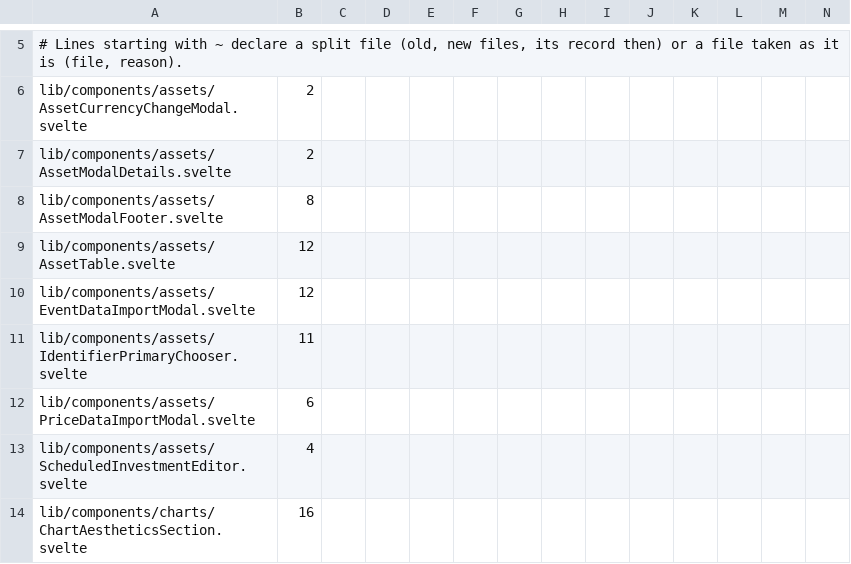
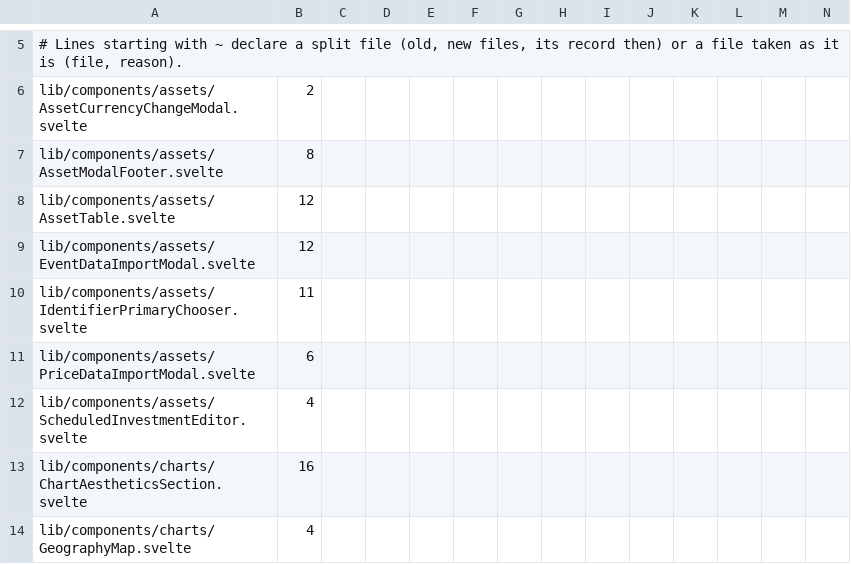
Before and after one commit to Librefolio/LibreFolio, a TSV file: frontend/src/themeRoles.baseline.tsv, drawn as a sheet; only a part is shown, gaps mark what is left out; the shorter side is filled out with more unchanged rows; rows hold the shown columns only; the diff names each change by its address in the sheet, - before the commit and + after, or states it on an @@ line.

Commit message:
refactor(theme): asset icon scrim on overlay roles
AF-6: the scrim on the asset icon takes bg-lf-overlay (black 40 %
-> the overlay role, 60 %) and the upload icon text-lf-on-overlay.

```diff
--- a/frontend/src/themeRoles.baseline.tsv
+++ b/frontend/src/themeRoles.baseline.tsv
-row 7: lib/components/assets/AssetModalDetails.svelte | 2
```
Also changed, not shown: 1 other file.
